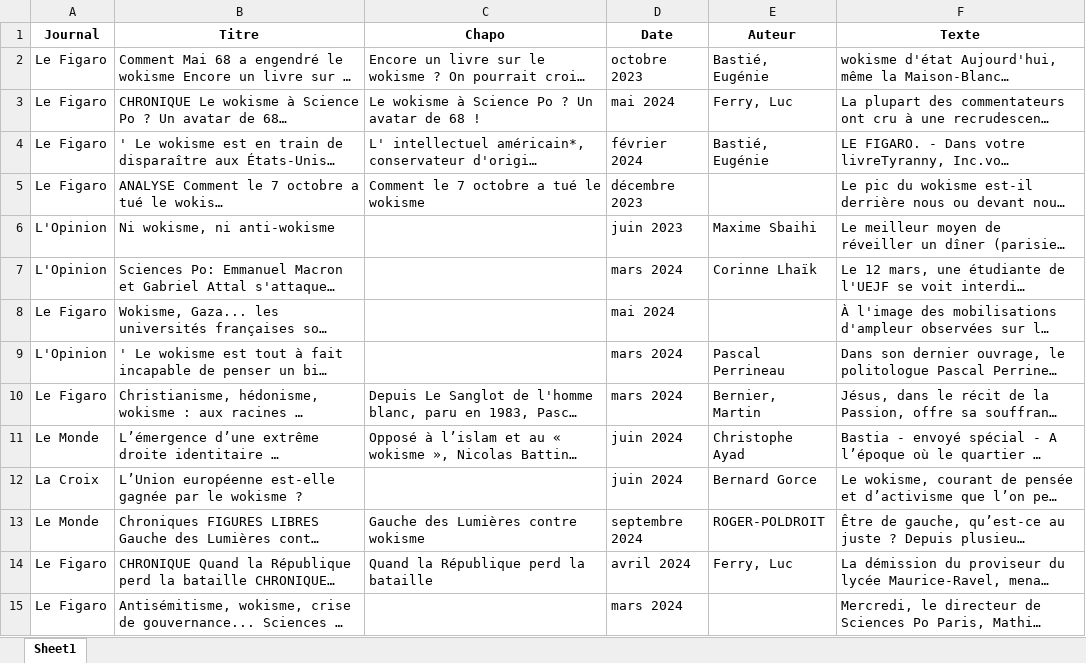
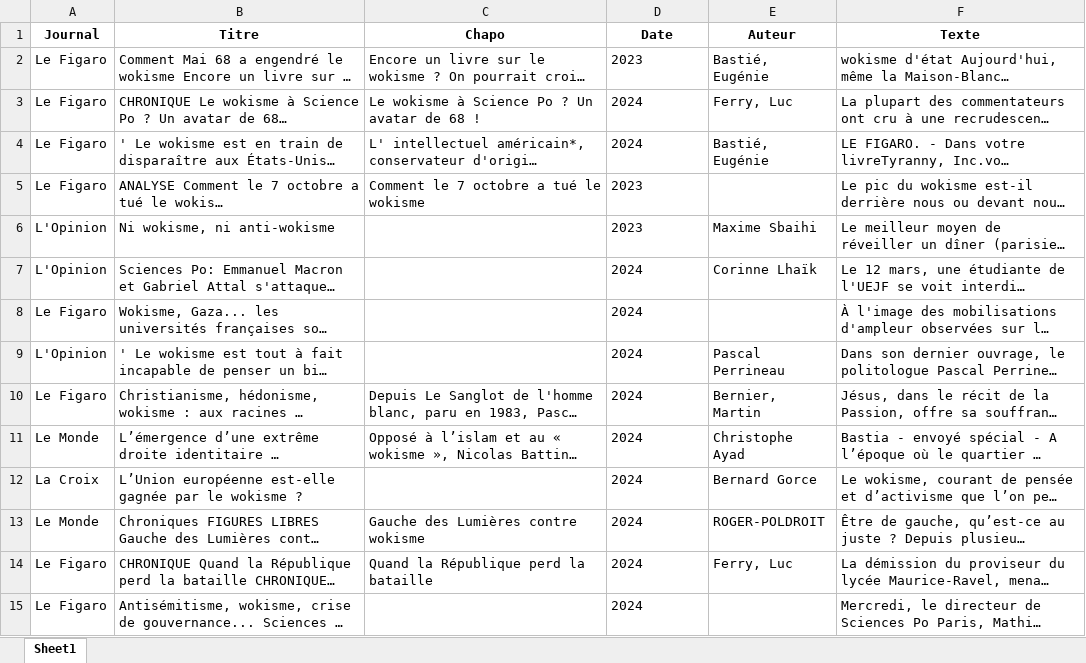
Before and after one commit to MathieuFerry/datasets, an Excel workbook: wokisme_pressenationalefr.xlsx, sheet Sheet1, drawn as a sheet; only a part is shown; long unchanged cells end in …; values as stored, in another font and other column widths than the file's, no borders; the diff covers the shown part only; the diff names each change by its address in the sheet, - before the commit and + after, or states it on an @@ line.

Commit message:
Correcting date for wokisme dataset

```diff
--- a/wokisme_pressenationalefr.xlsx (sheet Sheet1)
+++ b/wokisme_pressenationalefr.xlsx (sheet Sheet1)
-D2 (Date): octobre 2023
+D2 (Date): 2023
-D3 (Date): mai 2024
+D3 (Date): 2024
-D4 (Date): février 2024
+D4 (Date): 2024
-D5 (Date): décembre 2023
+D5 (Date): 2023
-D6 (Date): juin 2023
+D6 (Date): 2023
-D7 (Date): mars 2024
+D7 (Date): 2024
-D8 (Date): mai 2024
+D8 (Date): 2024
-D9:D10 (Date): mars 2024
+D9:D10 (Date): 2024
-D11:D12 (Date): juin 2024
+D11:D12 (Date): 2024
-D13 (Date): septembre 2024
+D13 (Date): 2024
-D14 (Date): avril 2024
+D14 (Date): 2024
-D15 (Date): mars 2024
+D15 (Date): 2024
```
Also changed, not shown: 103 edited cells elsewhere in this sheet.
